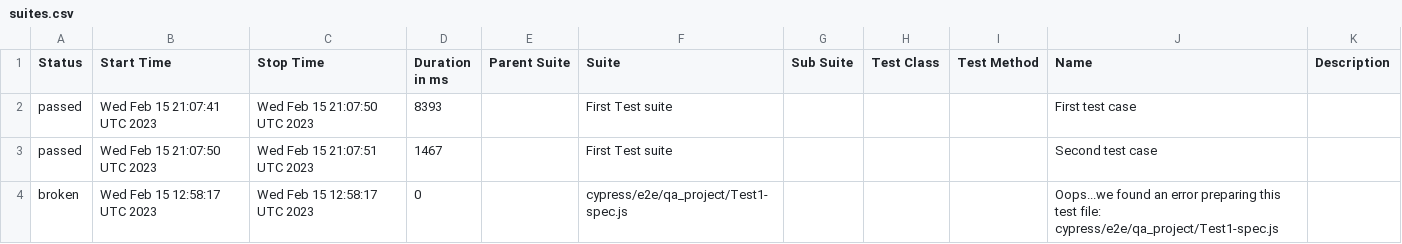
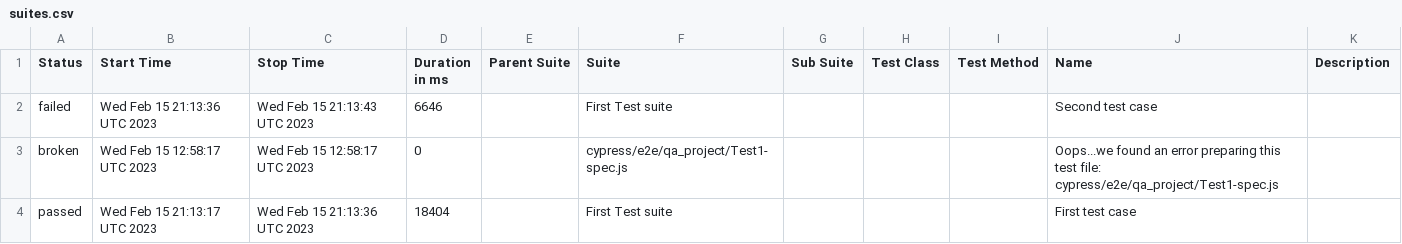
Before and after one commit to jgireesh/cypress-learning, a CSV file: allure-report/data/suites.csv, drawn as a sheet.

Commit message:
Generating allure report for cypress tests

```diff
--- a/allure-report/data/suites.csv
+++ b/allure-report/data/suites.csv
@@ -1,4 +1,4 @@
 "Status","Start Time","Stop Time","Duration in ms","Parent Suite","Suite","Sub Suite","Test Class","Test Method","Name","Description"
-"passed","Wed Feb 15 21:07:41 UTC 2023","Wed Feb 15 21:07:50 UTC 2023","8393","","First Test suite","","","","First test case",""
-"passed","Wed Feb 15 21:07:50 UTC 2023","Wed Feb 15 21:07:51 UTC 2023","1467","","First Test suite","","","","Second test case",""
+"failed","Wed Feb 15 21:13:36 UTC 2023","Wed Feb 15 21:13:43 UTC 2023","6646","","First Test suite","","","","Second test case",""
 "broken","Wed Feb 15 12:58:17 UTC 2023","Wed Feb 15 12:58:17 UTC 2023","0","","cypress/e2e/qa_project/Test1-spec.js","","","","Oops...we found an error preparing this test file: cypress/e2e/qa_project/Test1-spec.js",""
+"passed","Wed Feb 15 21:13:17 UTC 2023","Wed Feb 15 21:13:36 UTC 2023","18404","","First Test suite","","","","First test case",""
```
Also changed, not shown: 30 other files.
